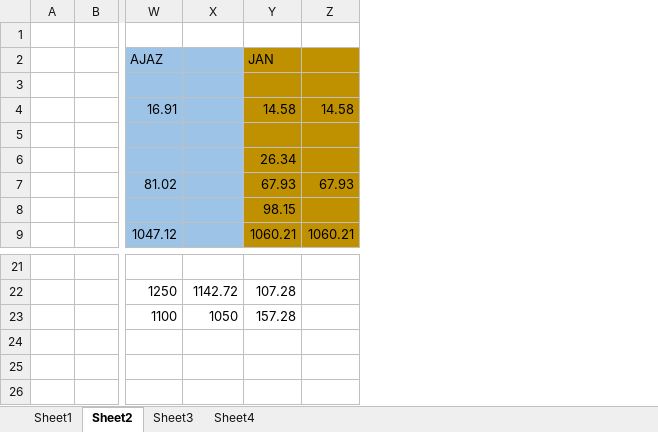
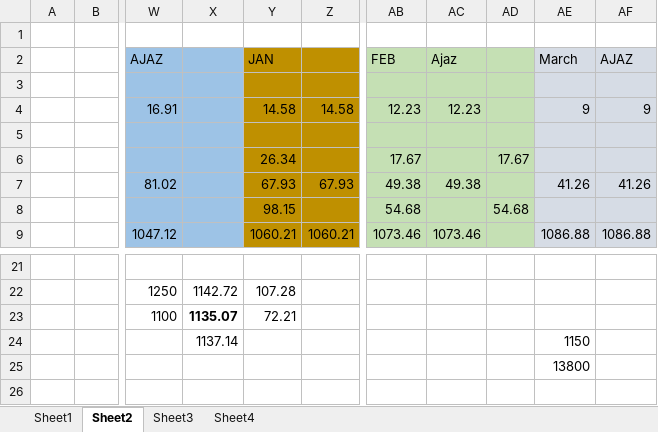
Before and after one commit to ahadzafar08/MyProject4, an Excel workbook: Personal Doc/HDFC EMI.xlsx, sheet Sheet2, drawn as a sheet; only a part is shown, gaps mark what is left out; values as stored, in another font and other column widths than the file's, no borders; the diff names each change by its address in the sheet, - before the commit and + after, or states it on an @@ line.

Commit message:
2nd commit

```diff
--- a/Personal Doc/HDFC EMI.xlsx (sheet Sheet2)
+++ b/Personal Doc/HDFC EMI.xlsx (sheet Sheet2)
+column AB, rows 2-9: FEB |  | 12.23 |  | 17.67 | 49.38 | 54.68 | 1073.46
+column AC, rows 2-9: Ajaz |  | 12.23 |  |  | 49.38 |  | 1073.46
+column AD, rows 6-8: 17.67 |  | 54.68
+column AE, rows 2-9: March |  | 9 |  |  | 41.26 |  | 1086.88; rows 24-25: 1150 | 13800
+column AF, rows 2-9: AJAZ |  | 9 |  |  | 41.26 |  | 1086.88
-X23: 1050
+X23: 1135.07
-X23 bold: off
+X23 bold: on
-Y23: 157.28
+Y23: 72.21
-X24: (empty)
+X24: 1137.14
```
